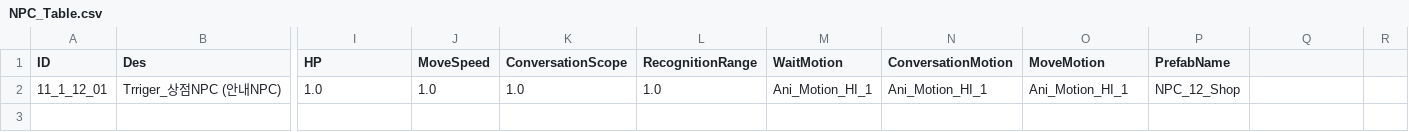
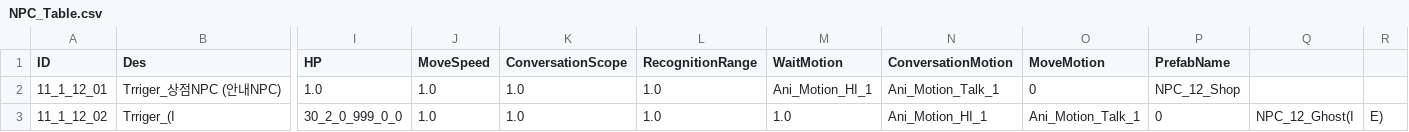
Before and after one commit to kupka05/Project_DR_KHT, a CSV file: Project_DR/Assets/Resources/NPC_Table.csv, drawn as a sheet; only a part is shown, gaps mark what is left out; rows hold the shown columns only; the diff names each change by its address in the sheet, - before the commit and + after, or states it on an @@ line.

```diff
--- a/Project_DR/Assets/Resources/NPC_Table.csv
+++ b/Project_DR/Assets/Resources/NPC_Table.csv
-N2 (ConversationMotion): Ani_Motion_HI_1
+N2 (ConversationMotion): Ani_Motion_Talk_1
-O2 (MoveMotion): Ani_Motion_HI_1
+O2 (MoveMotion): 0
+row 3: 11_1_12_02 | Trriger_(I | 30_2_0_999_0_0 | 1.0 | 1.0 | 1.0 | 1.0 | Ani_Motion_HI_1 | Ani_Motion_Talk_1 | 0 | NPC_12_Ghost(I | E)
```
Also changed, not shown: Project_DR/Assets/Resources/NPC_Comunication_Table.csv, Project_DR/Assets/Resources/SkillEffect_Table.csv, 17 other files.
